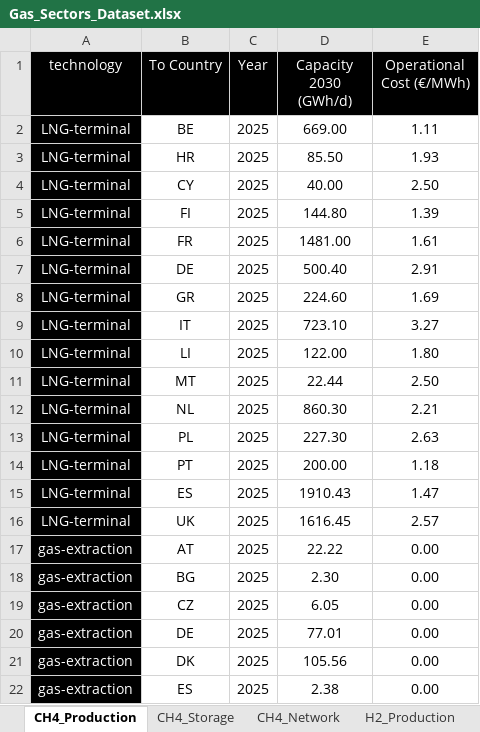
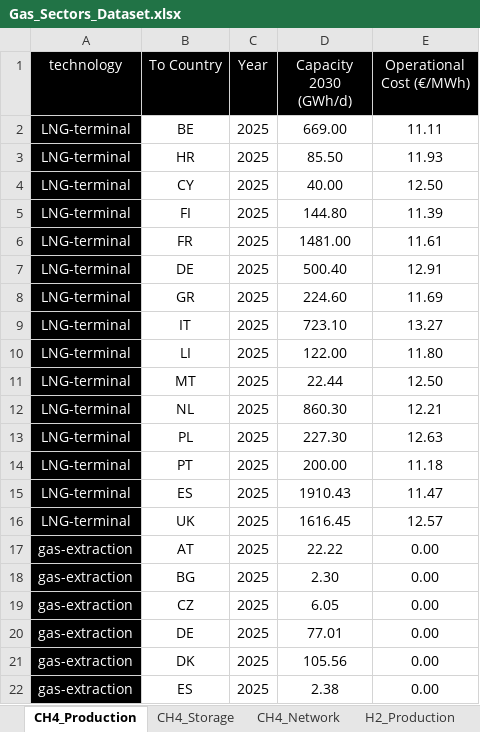
Before and after one commit to ines-tools/data-pipelines, an Excel workbook: europe/_gas/Gas_Sectors_Dataset.xlsx, sheet CH4_Production, drawn as a sheet; only a part is shown; values as stored, in another font and other column widths than the file's, no borders; the diff names each change by its address in the sheet, - before the commit and + after, or states it on an @@ line.

```diff
--- a/europe/_gas/Gas_Sectors_Dataset.xlsx (sheet CH4_Production)
+++ b/europe/_gas/Gas_Sectors_Dataset.xlsx (sheet CH4_Production)
-E2 (Operational Cost (€/MWh)): 1.11
+E2 (Operational Cost (€/MWh)): 11.11
-E3 (Operational Cost (€/MWh)): 1.93
+E3 (Operational Cost (€/MWh)): 11.93
-E4 (Operational Cost (€/MWh)): 2.50
+E4 (Operational Cost (€/MWh)): 12.50
-E5 (Operational Cost (€/MWh)): 1.39
+E5 (Operational Cost (€/MWh)): 11.39
-E6 (Operational Cost (€/MWh)): 1.61
+E6 (Operational Cost (€/MWh)): 11.61
-E7 (Operational Cost (€/MWh)): 2.91
+E7 (Operational Cost (€/MWh)): 12.91
-E8 (Operational Cost (€/MWh)): 1.69
+E8 (Operational Cost (€/MWh)): 11.69
-E9 (Operational Cost (€/MWh)): 3.27
+E9 (Operational Cost (€/MWh)): 13.27
-E10 (Operational Cost (€/MWh)): 1.80
+E10 (Operational Cost (€/MWh)): 11.80
-E11 (Operational Cost (€/MWh)): 2.50
+E11 (Operational Cost (€/MWh)): 12.50
-E12 (Operational Cost (€/MWh)): 2.21
+E12 (Operational Cost (€/MWh)): 12.21
-E13 (Operational Cost (€/MWh)): 2.63
+E13 (Operational Cost (€/MWh)): 12.63
-E14 (Operational Cost (€/MWh)): 1.18
+E14 (Operational Cost (€/MWh)): 11.18
-E15 (Operational Cost (€/MWh)): 1.47
+E15 (Operational Cost (€/MWh)): 11.47
-E16 (Operational Cost (€/MWh)): 2.57
+E16 (Operational Cost (€/MWh)): 12.57
```
Also changed, not shown: sheet Technology_Conversion, 8 other files.
